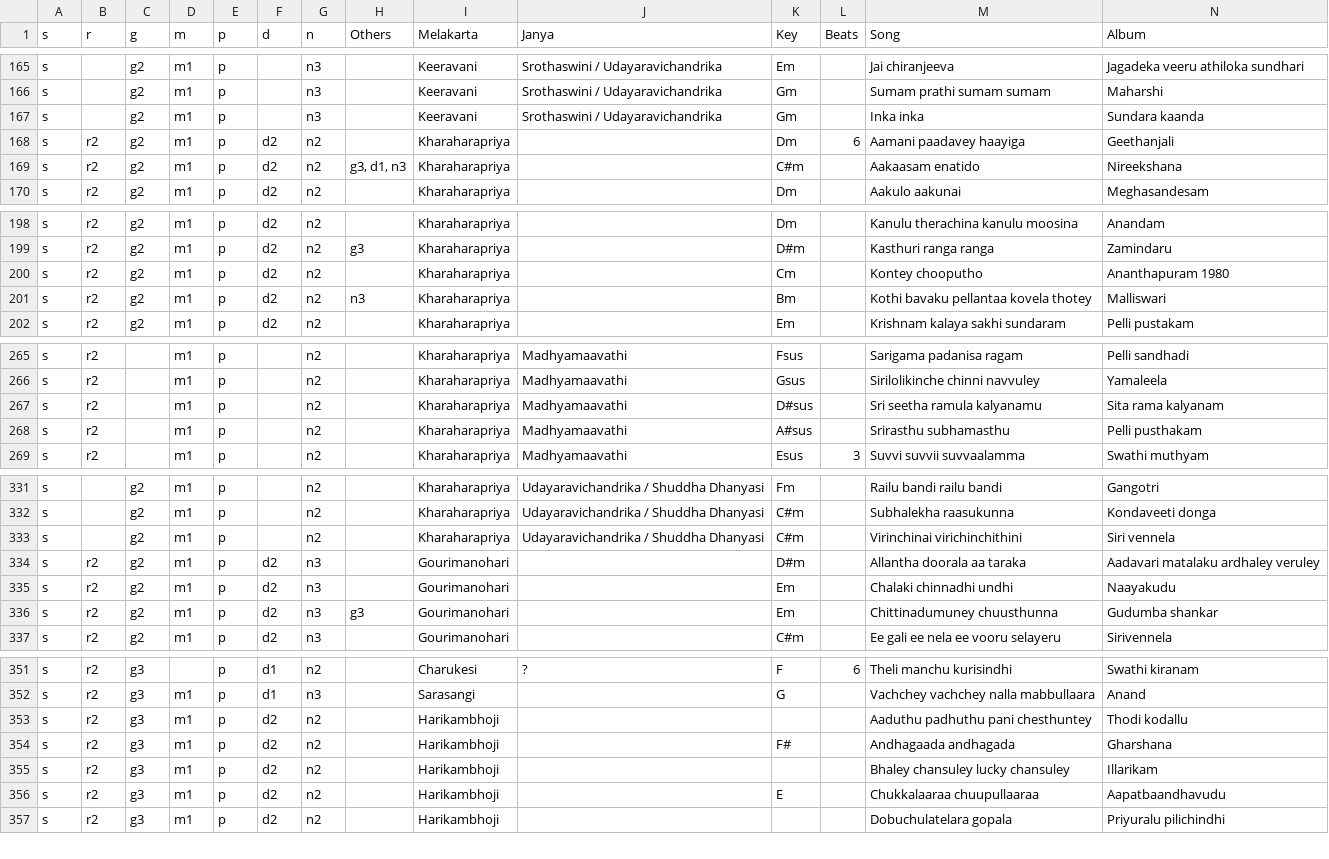
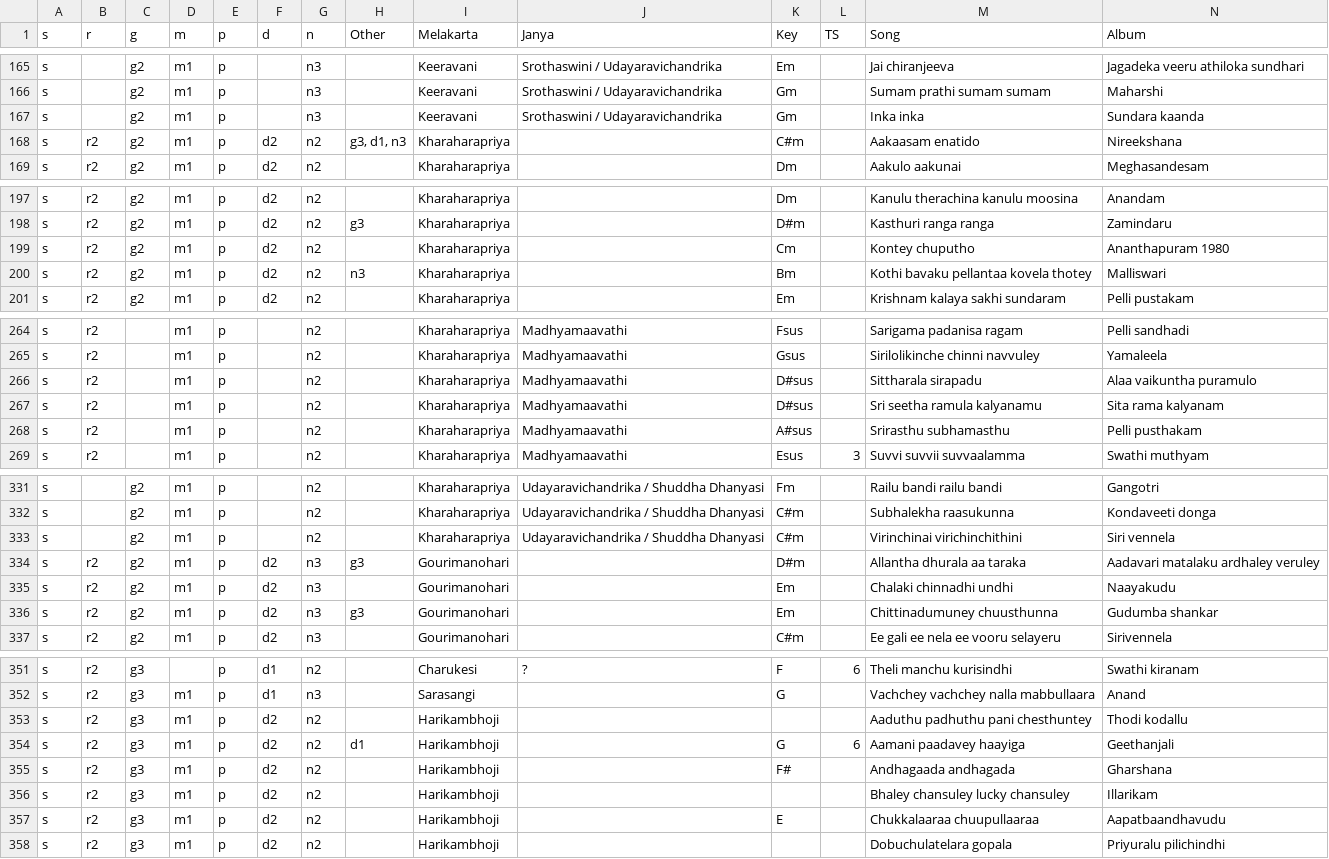
Before and after one commit to sunilpeesapati/ragas_of_songs, a CSV file: data/Telugu.csv, drawn as a sheet; only a part is shown, gaps mark what is left out; removed rows and columns are numbered as before the commit, all else as after; the diff names each change by its address in the sheet, - before the commit and + after, or states it on an @@ line.

Commit message:
Columns resized
Using columnDefs width

```diff
--- a/data/Telugu.csv
+++ b/data/Telugu.csv
-H1: Others
+H1: Other
-L1: Beats
+L1: TS
-row 168: s | r2 | g2 | m1 | p | d2 | n2 |  | Kharaharapriya |  | Dm | 6 | Aamani paadavey haayiga | Geethanjali
-M199 (Song): Kontey chooputho
+M199 (Song): Kontey chuputho
+row 266: s | r2 |  | m1 | p |  | n2 |  | Kharaharapriya | Madhyamaavathi | D#sus |  | Sittharala sirapadu | Alaa vaikuntha puramulo
-H334 (Other): (empty)
+H334 (Other): g3
-M334 (Song): Allantha doorala aa taraka
+M334 (Song): Allantha dhurala aa taraka
+row 354: s | r2 | g3 | m1 | p | d2 | n2 | d1 | Harikambhoji |  | G | 6 | Aamani paadavey haayiga | Geethanjali
```
Also changed, not shown: 1 other file.
